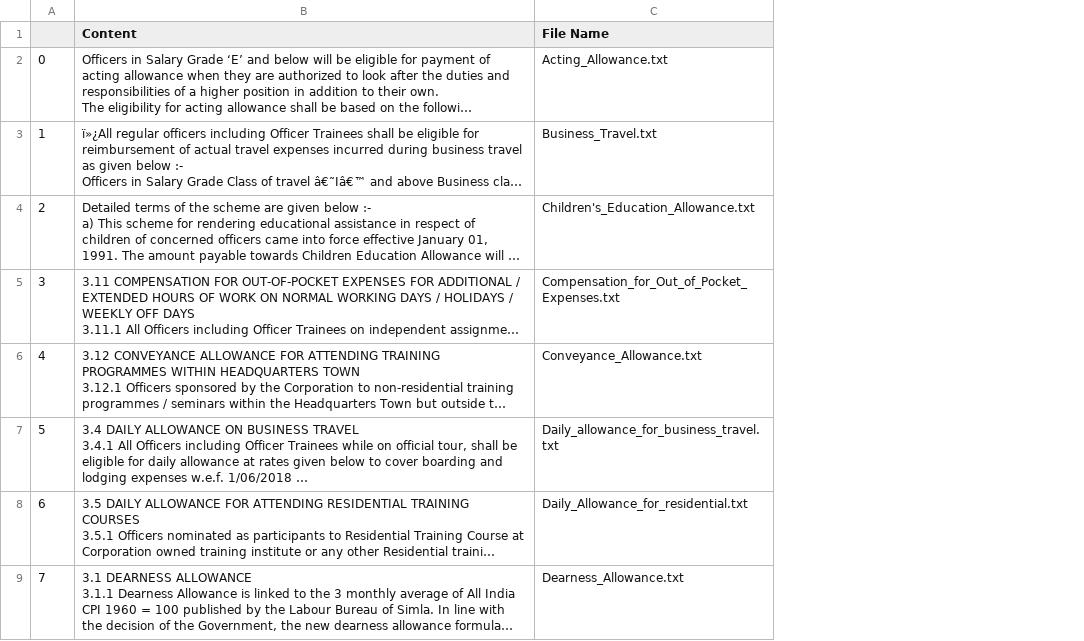
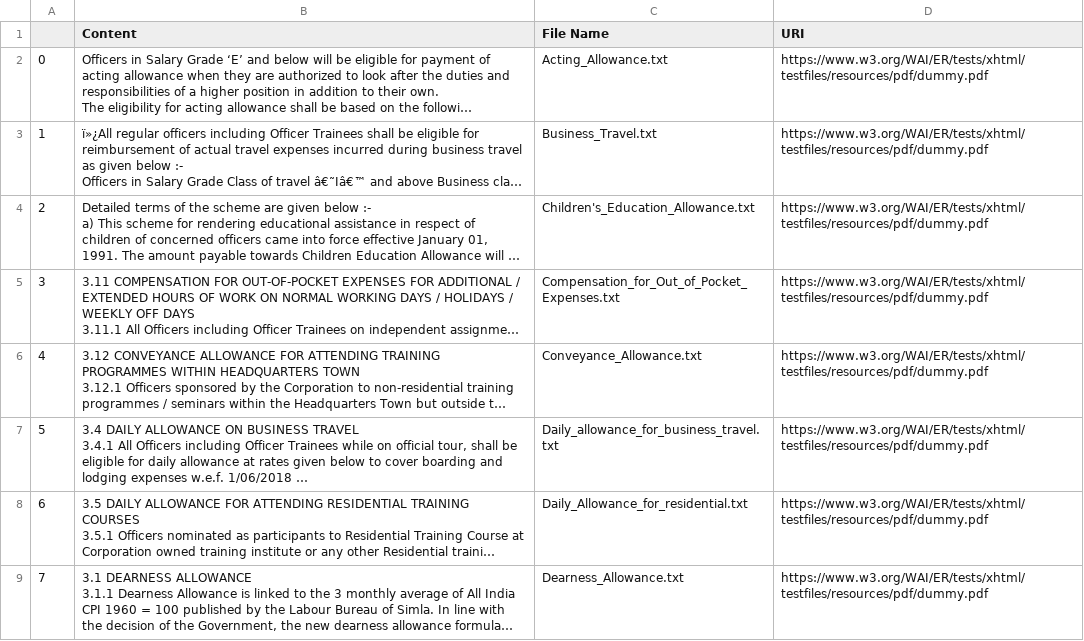
Before and after one commit to Chiragga24/circulars, a CSV file: Test_File.csv, drawn as a sheet; only a part is shown; long unchanged cells end in …; the diff names each change by its address in the sheet, - before the commit and + after, or states it on an @@ line.

```diff
--- a/Test_File.csv
+++ b/Test_File.csv
+column D (URI), rows 2-9: all https://www.w3.org/WAI/ER/tests/xhtml/testfiles/resources/pdf/dummy.pdf
```
Also changed, not shown: 8 other files.
